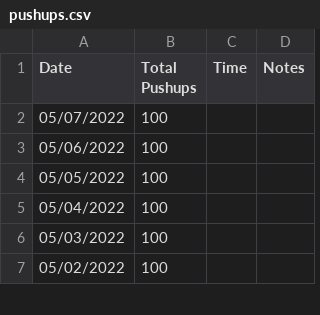
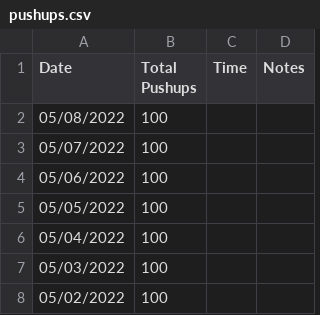
Before and after one commit to higgins/higgins.github.com, a CSV file: pushups.csv, drawn as a sheet; only a part is shown; the diff names each change by its address in the sheet, - before the commit and + after, or states it on an @@ line.

Commit message:
daily log and pushups 05/08/2022

```diff
--- a/pushups.csv
+++ b/pushups.csv
+row 2: 05/08/2022 | 100
```
Also changed, not shown: 1 other file.
